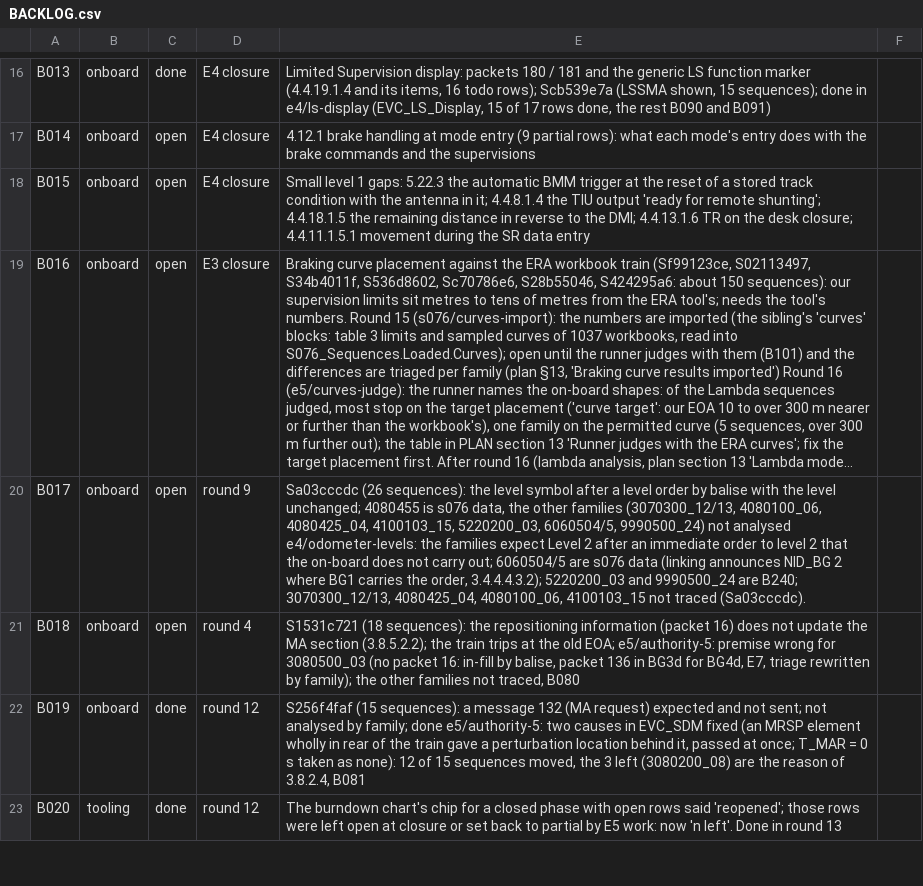
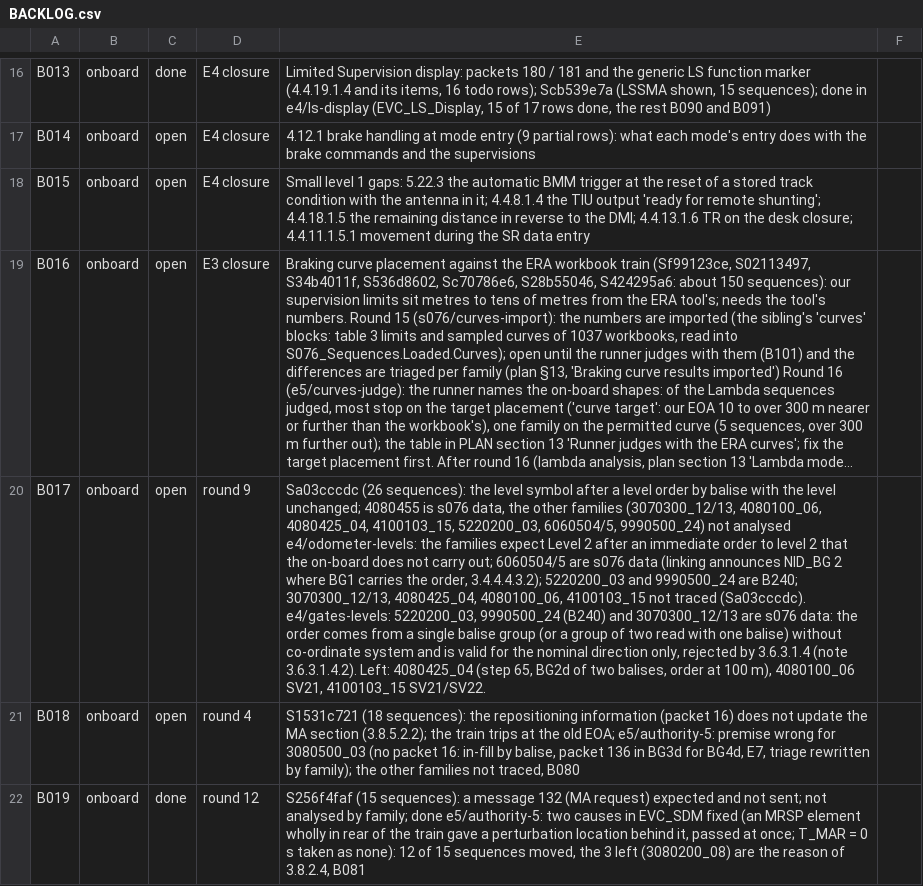
Before and after one commit to milanredele/etcs-dmi, a CSV file: doc/BACKLOG.csv, drawn as a sheet; only a part is shown, gaps mark what is left out; the shorter side is filled out with more unchanged rows; long unchanged cells end in …; the diff names each change by its address in the sheet, - before the commit and + after, or states it on an @@ line.

```diff
--- a/doc/BACKLOG.csv
+++ b/doc/BACKLOG.csv
-E20: …traced (Sa03cccdc).
+E20: …traced (Sa03cccdc). e4/gates-levels: 5220200_03, 9990500_24 (B240) and 3070300_12/13 are s076 data: the order comes from a single balise group (or a group of two read with one balise) without co-ordinate system and is valid for the nominal direction only, rejected by 3.6.3.1.4 (note 3.6.3.1.4.2). Left: 4080425_04 (step 65, BG2d of two balises, order at 100 m), 4080100_06 SV21, 4100103_15 SV21/SV22.
```
Also changed, not shown: 2 other files.
